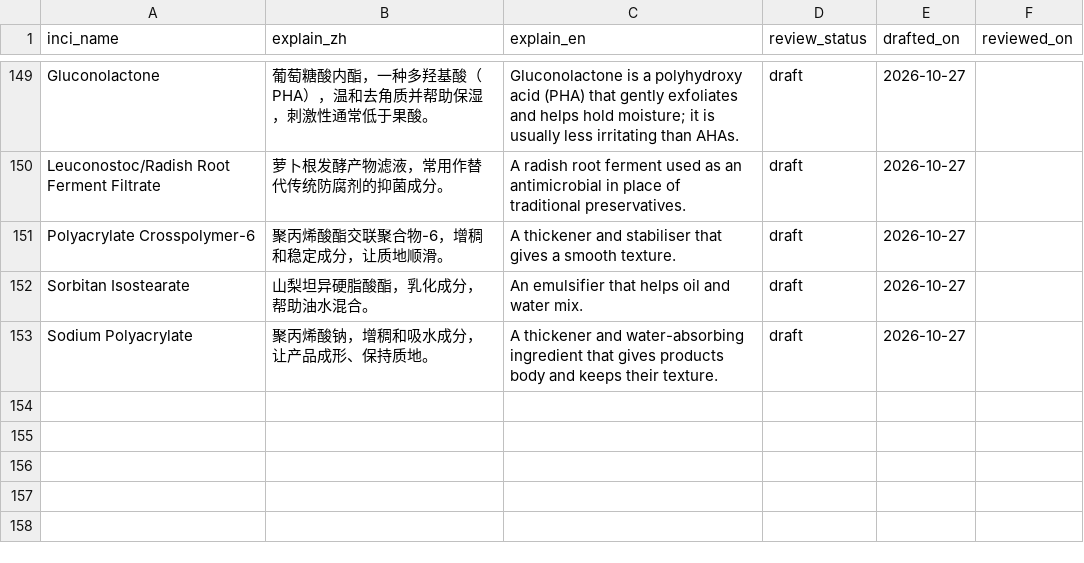
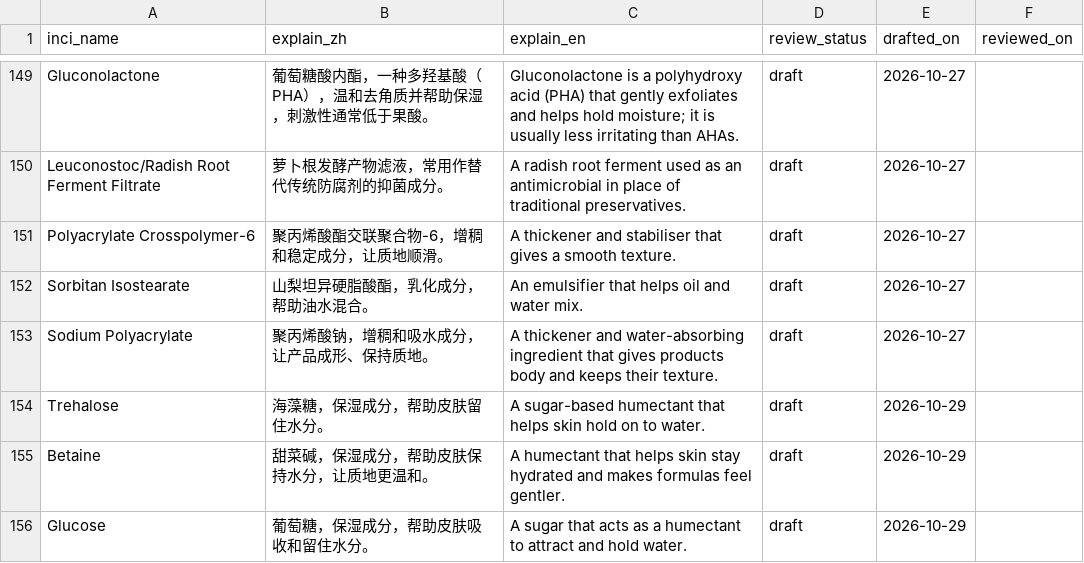
Before and after one commit to sprite2140-art/skincare, a CSV file: data/ingredient_explanations.csv, drawn as a sheet; only a part is shown, gaps mark what is left out; the diff names each change by its address in the sheet, - before the commit and + after, or states it on an @@ line.

```diff
--- a/data/ingredient_explanations.csv
+++ b/data/ingredient_explanations.csv
+row 154: Trehalose | 海藻糖，保湿成分，帮助皮肤留住水分。 | A sugar-based humectant that helps skin hold on to water. | draft | 2026-10-29
+row 155: Betaine | 甜菜碱，保湿成分，帮助皮肤保持水分，让质地更温和。 | A humectant that helps skin stay hydrated and makes formulas feel gentler. | draft | 2026-10-29
+row 156: Glucose | 葡萄糖，保湿成分，帮助皮肤吸收和留住水分。 | A sugar that acts as a humectant to attract and hold water. | draft | 2026-10-29
```
Also changed, not shown: data/retail_ratings.csv, 14 other files.
